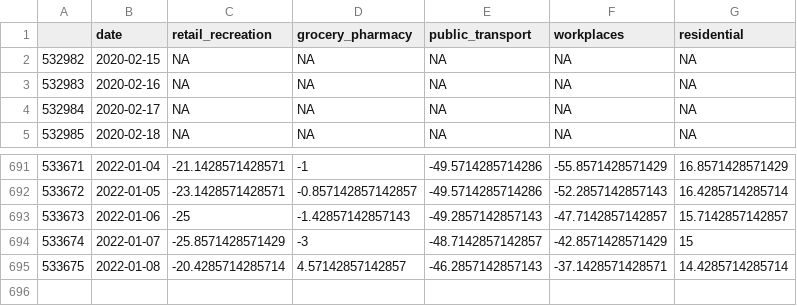
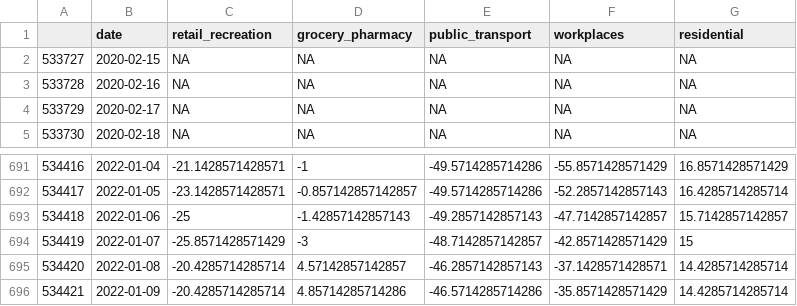
Before and after one commit to eamswe/dashtest, a CSV file: mobility.csv, drawn as a sheet; only a part is shown, gaps mark what is left out; the diff names each change by its address in the sheet, - before the commit and + after, or states it on an @@ line.

Commit message:
data updated!

```diff
--- a/mobility.csv
+++ b/mobility.csv
@@ column A renumbered between rows 2 and 695 @@
+row 696: 534421 | 2022-01-09 | -20.4285714285714 | 4.85714285714286 | -46.5714285714286 | -35.8571428571429 | 14.4285714285714
```
